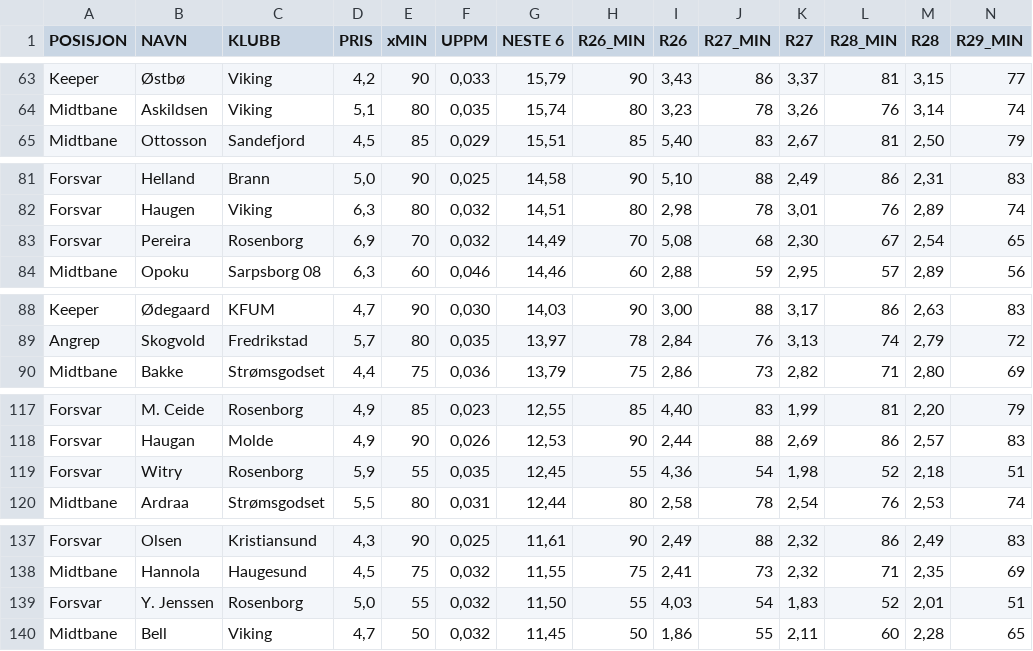
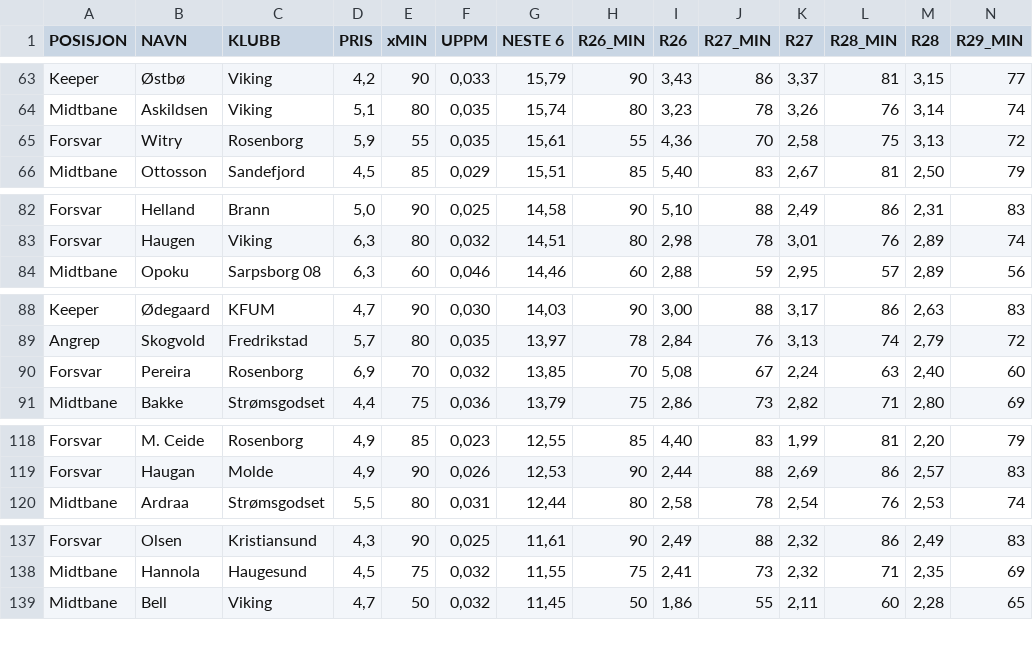
Before and after one commit to 93pejoh/eliteheimen-data, a CSV file: data.csv, drawn as a sheet; only a part is shown, gaps mark what is left out; removed rows and columns are numbered as before the commit, all else as after; rows hold the shown columns only; the diff covers the shown part only; the diff names each change by its address in the sheet, - before the commit and + after, or states it on an @@ line.

Commit message:
Add files via upload

```diff
--- a/data.csv
+++ b/data.csv
+row 65: Forsvar | Witry | Rosenborg | 5,9 | 55 | 0,035 | 15,61 | 55 | 4,36 | 70 | 2,58 | 75 | 3,13 | 72
-row 83: Forsvar | Pereira | Rosenborg | 6,9 | 70 | 0,032 | 14,49 | 70 | 5,08 | 68 | 2,30 | 67 | 2,54 | 65
+row 90: Forsvar | Pereira | Rosenborg | 6,9 | 70 | 0,032 | 13,85 | 70 | 5,08 | 67 | 2,24 | 63 | 2,40 | 60
-row 119: Forsvar | Witry | Rosenborg | 5,9 | 55 | 0,035 | 12,45 | 55 | 4,36 | 54 | 1,98 | 52 | 2,18 | 51
-row 139: Forsvar | Y. Jenssen | Rosenborg | 5,0 | 55 | 0,032 | 11,50 | 55 | 4,03 | 54 | 1,83 | 52 | 2,01 | 51
```
Also changed, not shown: 1 added row elsewhere in this file.
